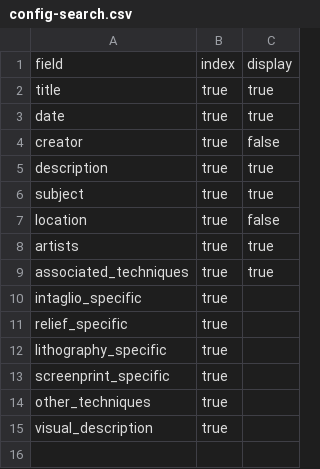
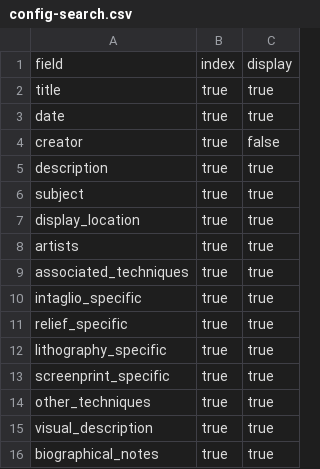
Before and after one commit to tmengelb/cb-pmcarchive, a CSV file: _data/config-search.csv, drawn as a sheet.

```diff
--- a/_data/config-search.csv
+++ b/_data/config-search.csv
@@ -6,10 +6,11 @@ description,true,true
 subject,true,true
-location,true,false
+display_location,true,true
 artists,true,true
 associated_techniques,true,true
-intaglio_specific,true,
-relief_specific,true
-lithography_specific,true
-screenprint_specific,true
-other_techniques,true
-visual_description,true
+intaglio_specific,true,true
+relief_specific,true,true
+lithography_specific,true,true
+screenprint_specific,true,true
+other_techniques,true,true
+visual_description,true,true
+biographical_notes,true,true
```
Also changed, not shown: _data/config-browse.csv.
